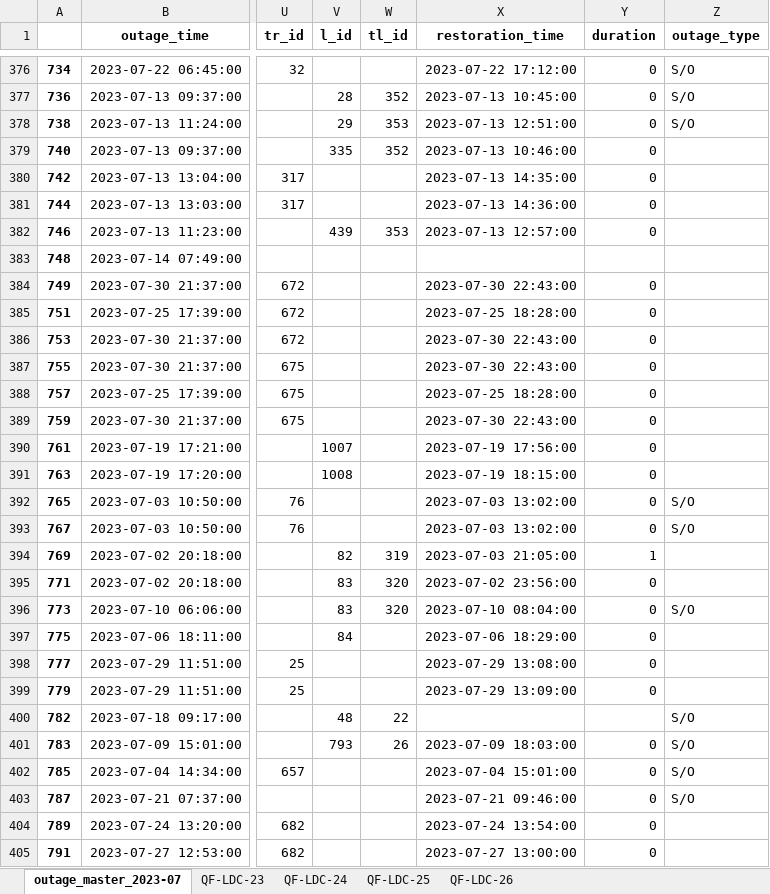
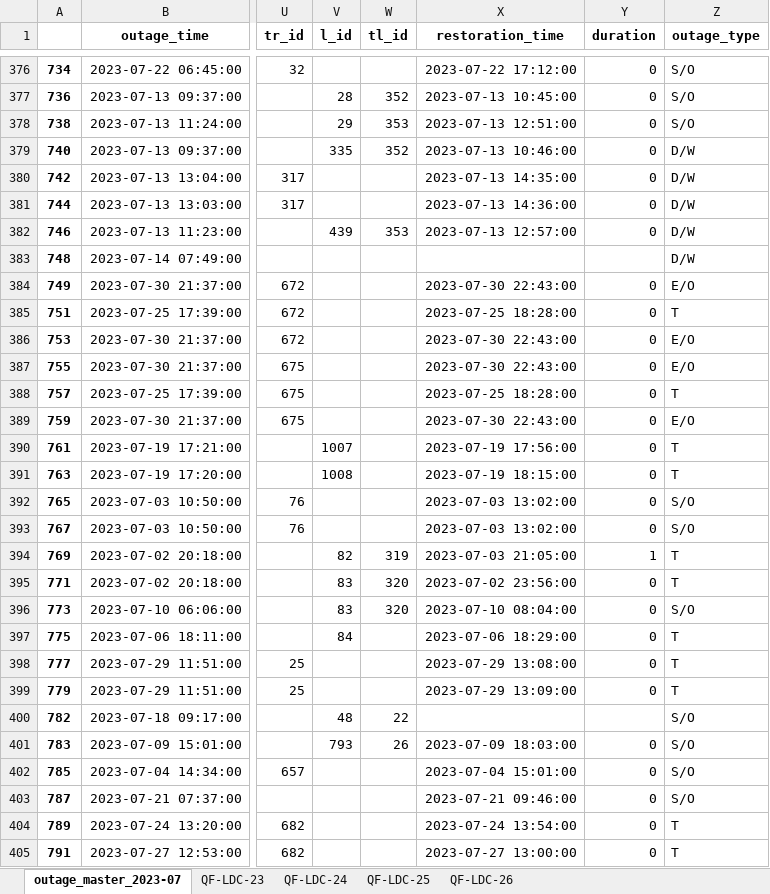
Before and after one commit to alam51/NDT_MOD_v_11, an Excel workbook: outage/outage_summary1.xlsx, sheet outage_master_2023-07, drawn as a sheet; only a part is shown, gaps mark what is left out; values as stored, in another font and other column widths than the file's, no borders; the diff covers the shown part only; the diff names each change by its address in the sheet, - before the commit and + after, or states it on an @@ line.

Commit message:
equipment_outage.py added

```diff
--- a/outage/outage_summary1.xlsx (sheet outage_master_2023-07)
+++ b/outage/outage_summary1.xlsx (sheet outage_master_2023-07)
-Z379:Z383 (outage_type): (empty)
+Z379:Z383 (outage_type): D/W
-Z384 (outage_type): (empty)
+Z384 (outage_type): E/O
-Z385 (outage_type): (empty)
+Z385 (outage_type): T
-Z386:Z387 (outage_type): (empty)
+Z386:Z387 (outage_type): E/O
-Z388 (outage_type): (empty)
+Z388 (outage_type): T
-Z389 (outage_type): (empty)
+Z389 (outage_type): E/O
-Z390:Z391 (outage_type): (empty)
+Z390:Z391 (outage_type): T
-Z394:Z395 (outage_type): (empty)
+Z394:Z395 (outage_type): T
-Z397:Z399 (outage_type): (empty)
+Z397:Z399 (outage_type): T
-Z404:Z405 (outage_type): (empty)
+Z404:Z405 (outage_type): T
```
Also changed, not shown: 1 removed row and 400 edited cells elsewhere in this sheet, sheet QF-LDC-23, sheet QF-LDC-24, sheet QF-LDC-25, sheet QF-LDC-26, 1 other file.
